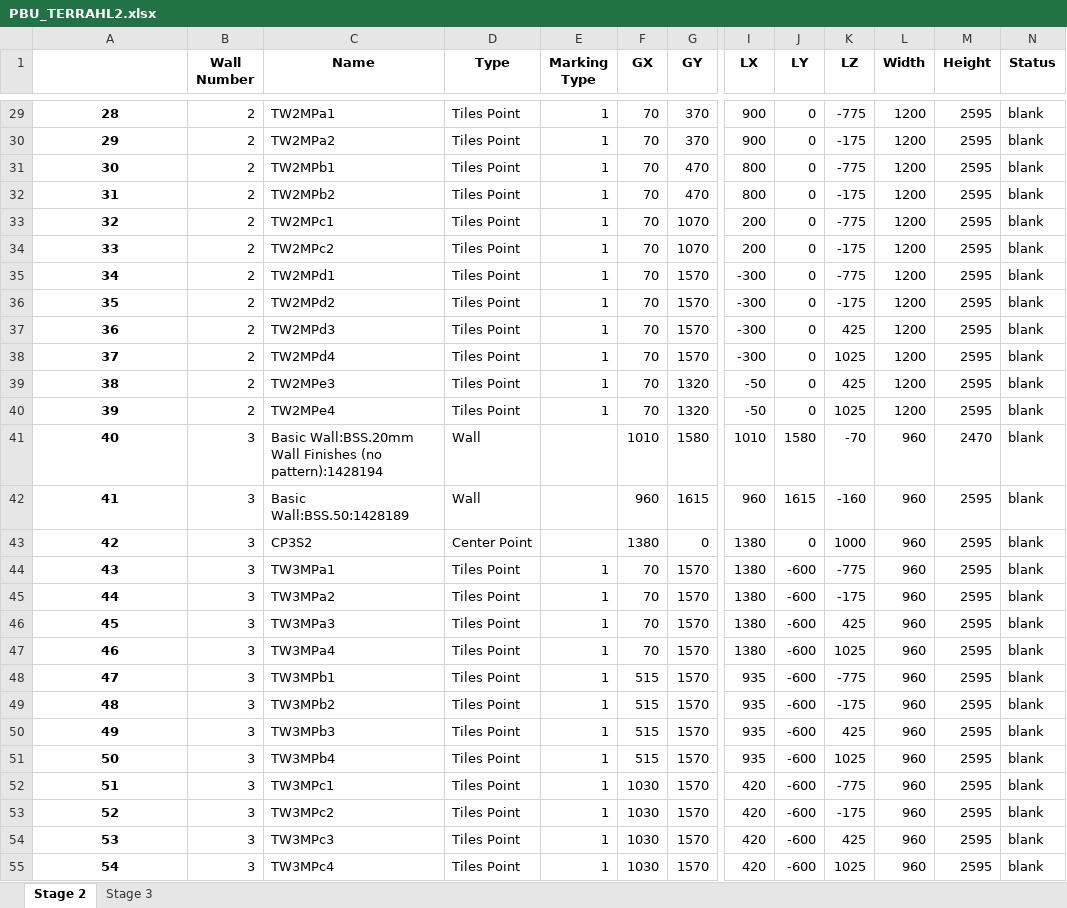
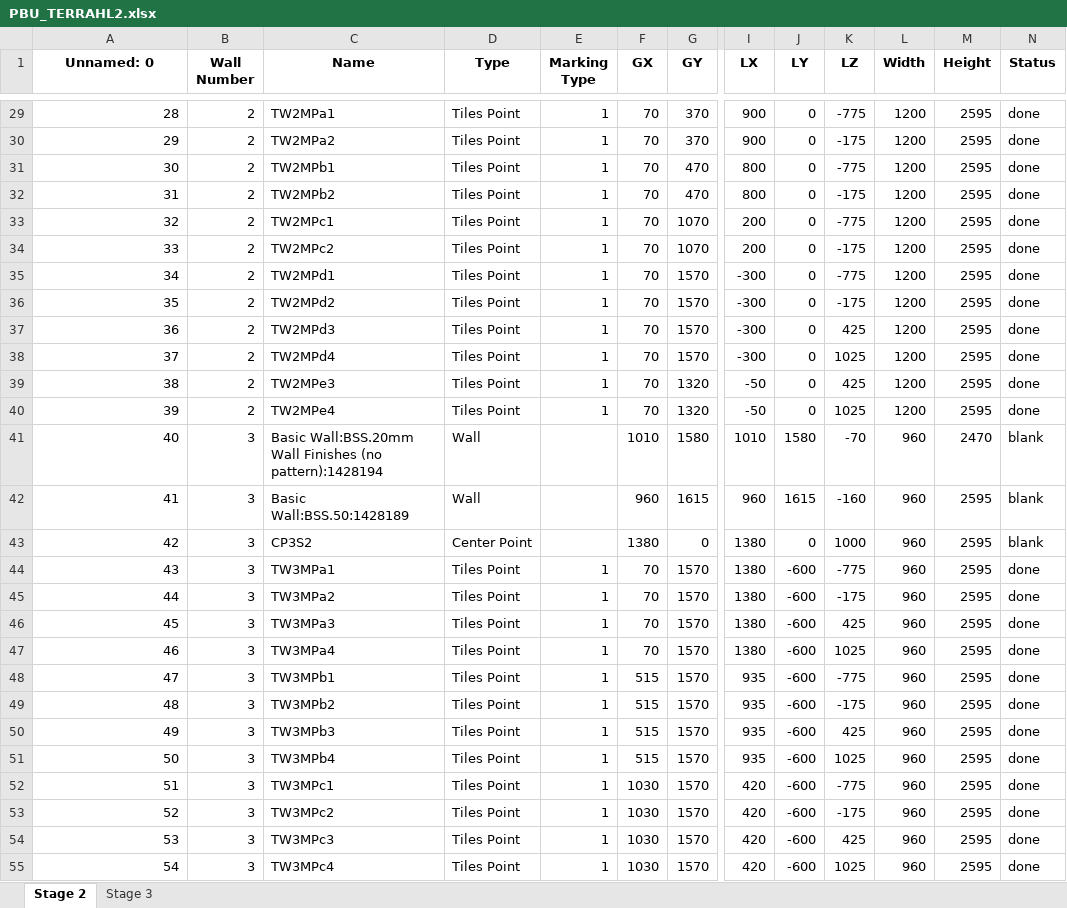
Before and after one commit to mokzhizhuan/GreyForm_UIs, an Excel workbook: newui_Greyform/PBU_TERRAHL2.xlsx, sheet Stage 2, drawn as a sheet; only a part is shown, gaps mark what is left out; values as stored, in another font and other column widths than the file's, no borders; the diff covers the shown part only; the diff names each change by its address in the sheet, - before the commit and + after, or states it on an @@ line.

```diff
--- a/newui_Greyform/PBU_TERRAHL2.xlsx (sheet Stage 2)
+++ b/newui_Greyform/PBU_TERRAHL2.xlsx (sheet Stage 2)
-A1: (empty)
+A1: Unnamed: 0
@@ A29:A55 bold: on → off, alignment: center → right @@
-N29:N40 (Status): blank
+N29:N40 (Status): done
-N44:N55 (Status): blank
+N44:N55 (Status): done
```
Also changed, not shown: 73 edited cells and cell formats elsewhere in this sheet, sheet Stage 3, 5 other files.
